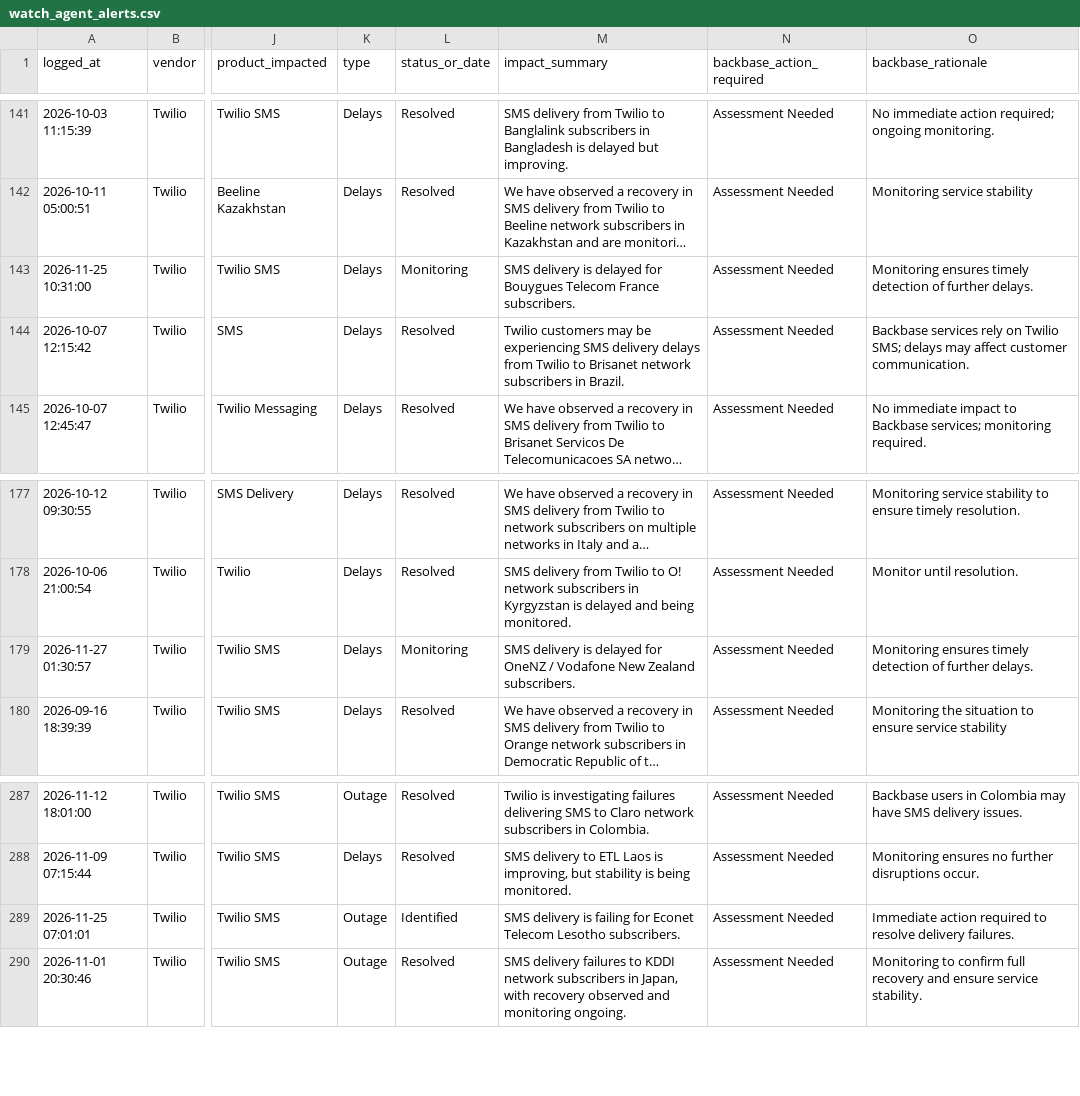
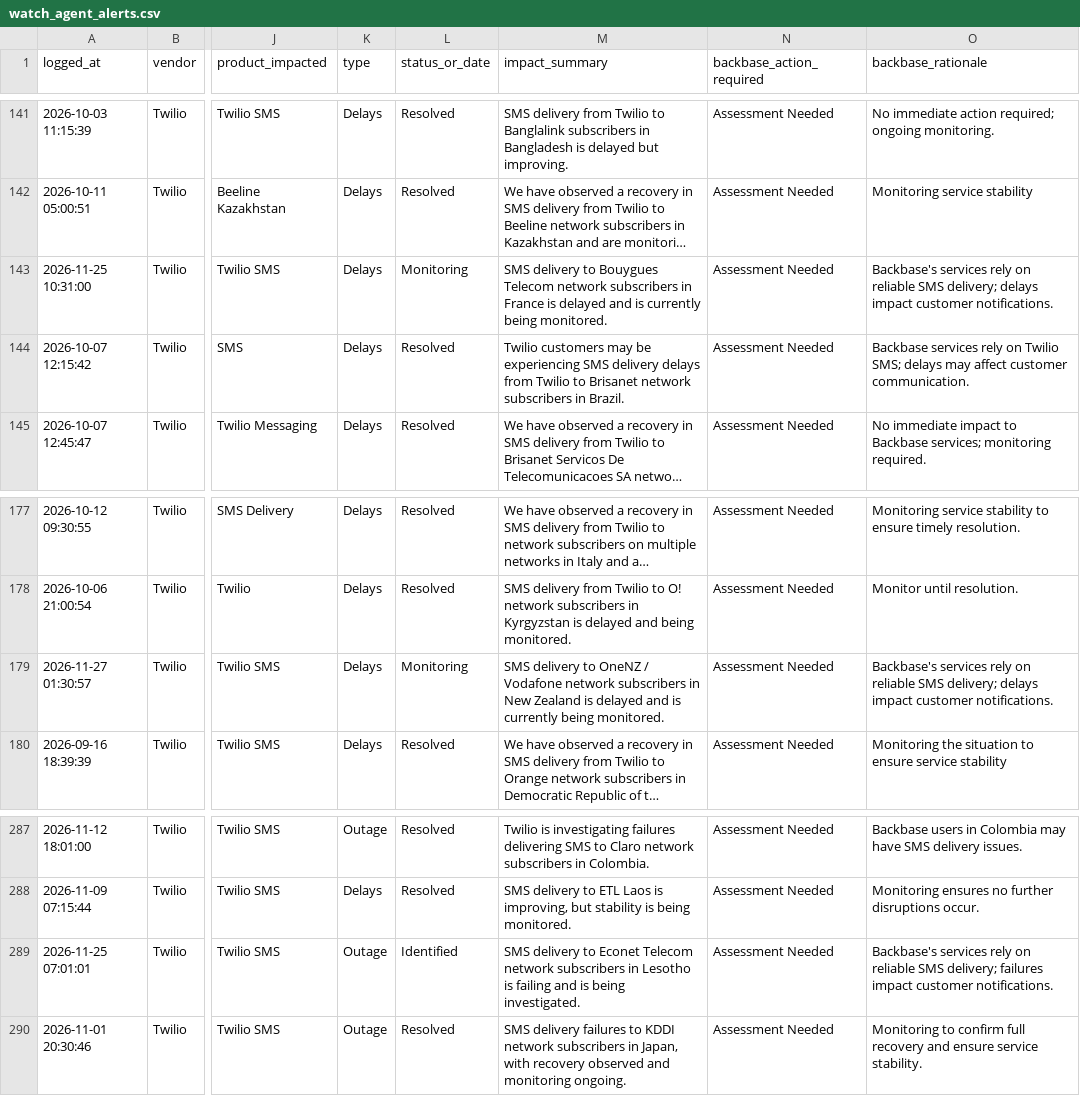
Before and after one commit to abhishek883388/ai_watch_marketplace, a CSV file: watch_agent_alerts.csv, drawn as a sheet; only a part is shown, gaps mark what is left out; long unchanged cells end in …; the diff names each change by its address in the sheet, - before the commit and + after, or states it on an @@ line.

```diff
--- a/watch_agent_alerts.csv
+++ b/watch_agent_alerts.csv
-M143 (impact_summary): SMS delivery is delayed for Bouygues Telecom France subscribers.
+M143 (impact_summary): SMS delivery to Bouygues Telecom network subscribers in France is delayed and is currently being monitored.
-O143 (backbase_rationale): Monitoring ensures timely detection of further delays.
+O143 (backbase_rationale): Backbase's services rely on reliable SMS delivery; delays impact customer notifications.
-M179 (impact_summary): SMS delivery is delayed for OneNZ / Vodafone New Zealand subscribers.
+M179 (impact_summary): SMS delivery to OneNZ / Vodafone network subscribers in New Zealand is delayed and is currently being monitored.
-O179 (backbase_rationale): Monitoring ensures timely detection of further delays.
+O179 (backbase_rationale): Backbase's services rely on reliable SMS delivery; delays impact customer notifications.
-M289 (impact_summary): SMS delivery is failing for Econet Telecom Lesotho subscribers.
+M289 (impact_summary): SMS delivery to Econet Telecom network subscribers in Lesotho is failing and is being investigated.
-O289 (backbase_rationale): Immediate action required to resolve delivery failures.
+O289 (backbase_rationale): Backbase's services rely on reliable SMS delivery; failures impact customer notifications.
```
Also changed, not shown: zendesk_watch_agent_alerts.csv.
